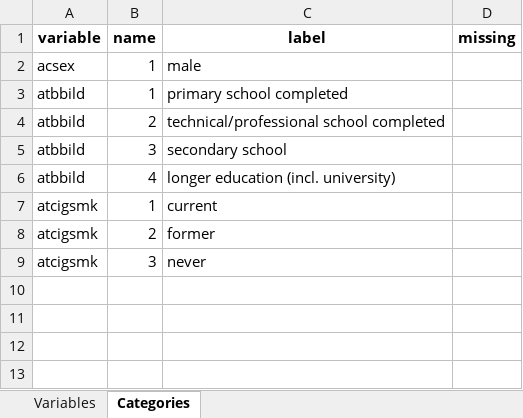
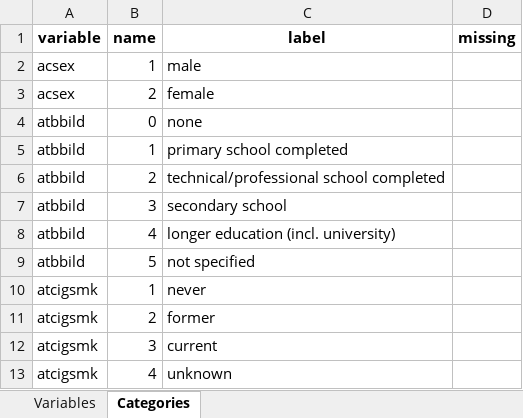
Before and after one commit to nfdi4health/use-cases-harmonisation, an Excel workbook: rmonize/data_dictionary/DD_KORA_S1_P1.xlsx, sheet Categories, drawn as a sheet; values as stored, in another font and other column widths than the file's, no borders; addresses are those after the commit; the diff names each change by its address in the sheet, - before the commit and + after, or states it on an @@ line.

```diff
--- a/rmonize/data_dictionary/DD_KORA_S1_P1.xlsx (sheet Categories)
+++ b/rmonize/data_dictionary/DD_KORA_S1_P1.xlsx (sheet Categories)
+row 3: acsex | 2 | female
+row 4: atbbild | 0 | none
+row 9: atbbild | 5 | not specified
-C10 (label): current
+C10 (label): never
-C12 (label): never
+C12 (label): current
+row 13: atcigsmk | 4 | unknown
```
Also changed, not shown: sheet Variables, rmonize/data_dictionary/DD_KORA_S3_P1.xlsx, rmonize/data_proc_elem/DPE_KORA_S1_P1.xlsx, 1 other file.
